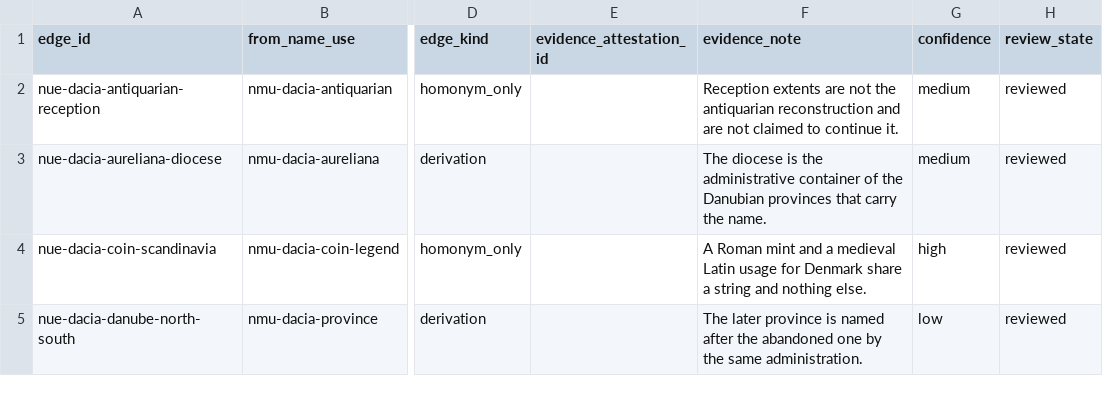
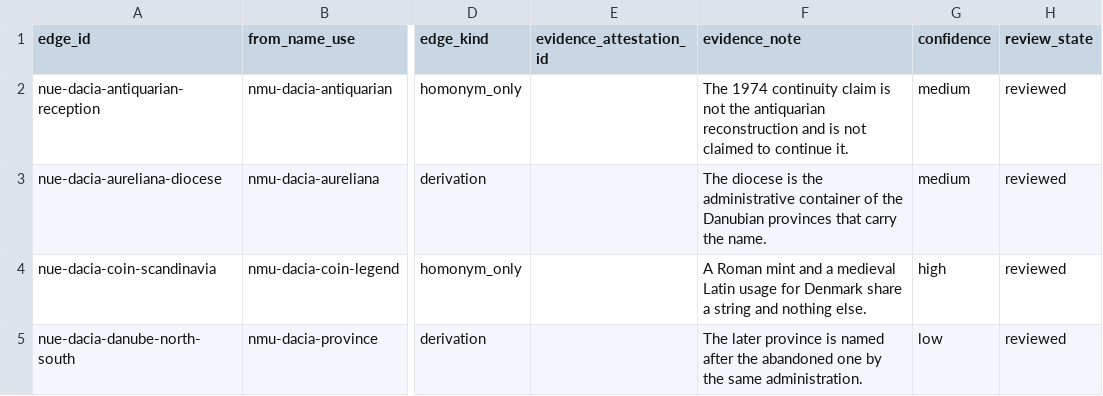
Before and after one commit to vladsimion/terra-chartarum, a CSV file: data/dacia/release/cnd-0.1/name-use-edges.csv, drawn as a sheet; only a part is shown, gaps mark what is left out; the diff covers the shown part only; the diff names each change by its address in the sheet, - before the commit and + after, or states it on an @@ line.

```diff
--- a/data/dacia/release/cnd-0.1/name-use-edges.csv
+++ b/data/dacia/release/cnd-0.1/name-use-edges.csv
-F2 (evidence_note): Reception extents are not the antiquarian reconstruction and are not claimed…
+F2 (evidence_note): The 1974 continuity claim is not the antiquarian reconstruction and is not claimed…
```
Also changed, not shown: 1 edited cell elsewhere in this file, data/dacia/name-use-edges.csv, data/dacia/release/cnd-1.0-rc1/name-use-edges.csv, 6 other files.
